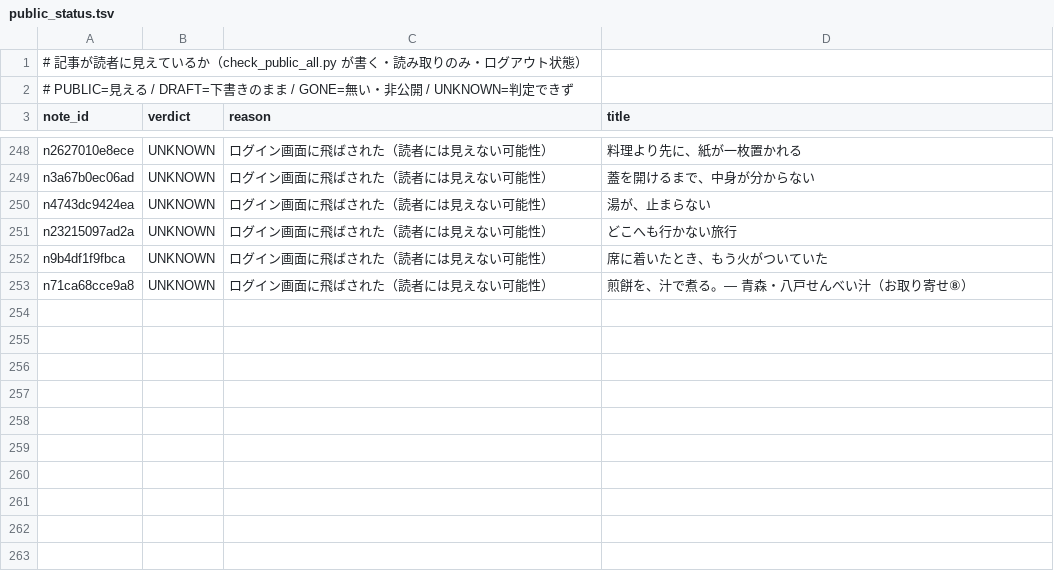
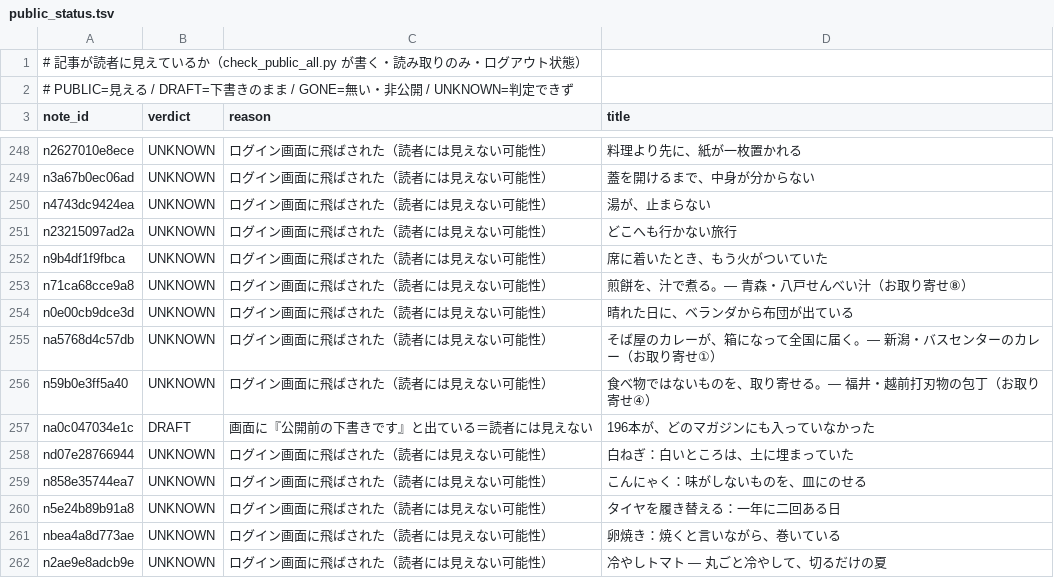
Before and after one commit to tyutyutakokaina81-netizen/agent-team, a TSV file: ops/public_status.tsv, drawn as a sheet; only a part is shown, gaps mark what is left out.

```diff
--- a/ops/public_status.tsv
+++ b/ops/public_status.tsv
@@ -253 +253,10 @@ n9b4df1f9fbca	UNKNOWN	ログイン画面に飛ばされた（読者には見え
 n71ca68cce9a8	UNKNOWN	ログイン画面に飛ばされた（読者には見えない可能性）	煎餅を、汁で煮る。— 青森・八戸せんべい汁（お取り寄せ⑧）
+n0e00cb9dce3d	UNKNOWN	ログイン画面に飛ばされた（読者には見えない可能性）	晴れた日に、ベランダから布団が出ている
+na5768d4c57db	UNKNOWN	ログイン画面に飛ばされた（読者には見えない可能性）	そば屋のカレーが、箱になって全国に届く。— 新潟・バスセンターのカレー（お取り寄せ①）
+n59b0e3ff5a40	UNKNOWN	ログイン画面に飛ばされた（読者には見えない可能性）	食べ物ではないものを、取り寄せる。— 福井・越前打刃物の包丁（お取り寄せ④）
+na0c047034e1c	DRAFT	画面に『公開前の下書きです』と出ている＝読者には見えない	196本が、どのマガジンにも入っていなかった
+nd07e28766944	UNKNOWN	ログイン画面に飛ばされた（読者には見えない可能性）	白ねぎ：白いところは、土に埋まっていた
+n858e35744ea7	UNKNOWN	ログイン画面に飛ばされた（読者には見えない可能性）	こんにゃく：味がしないものを、皿にのせる
+n5e24b89b91a8	UNKNOWN	ログイン画面に飛ばされた（読者には見えない可能性）	タイヤを履き替える：一年に二回ある日
+nbea4a8d773ae	UNKNOWN	ログイン画面に飛ばされた（読者には見えない可能性）	卵焼き：焼くと言いながら、巻いている
+n2ae9e8adcb9e	UNKNOWN	ログイン画面に飛ばされた（読者には見えない可能性）	冷やしトマト — 丸ごと冷やして、切るだけの夏
```
Also changed, not shown: ops/follow_backfill_done.tsv, ops/follow_live_recheck.tsv, 12 other files.
